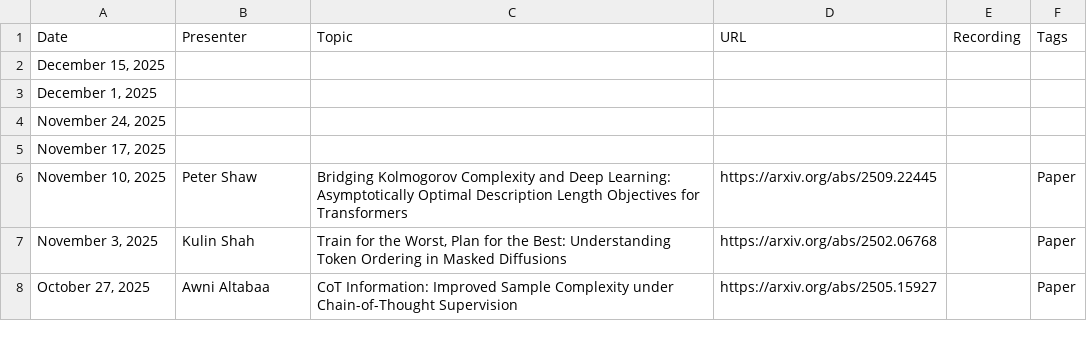
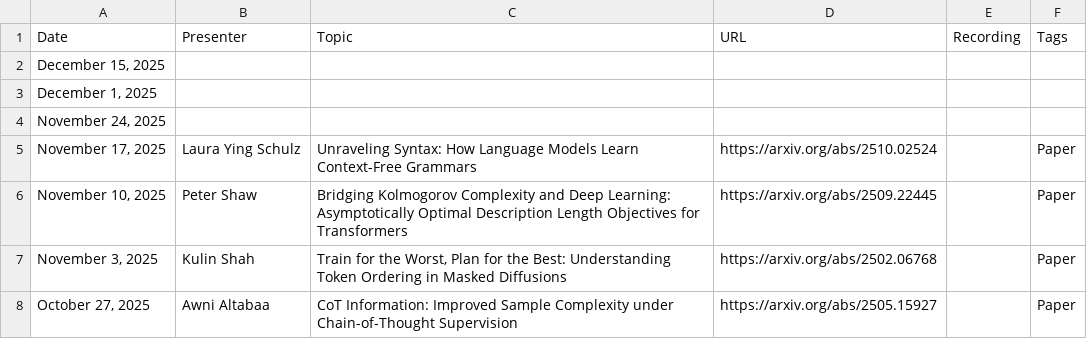
Before and after one commit to flannseminars/flannseminars.github.io, a CSV file: data/schedule.csv, drawn as a sheet; only a part is shown.

```diff
--- a/data/schedule.csv
+++ b/data/schedule.csv
@@ -4,3 +4,3 @@ Date,Presenter,Topic,URL,Recording,Tags
 "November 24, 2025","","","","",""
-"November 17, 2025","","","","",""
+"November 17, 2025","Laura Ying Schulz","Unraveling Syntax: How Language Models Learn Context-Free Grammars","https://arxiv.org/abs/2510.02524","","Paper"
 "November 10, 2025","Peter Shaw","Bridging Kolmogorov Complexity and Deep Learning: Asymptotically Optimal Description Length Objectives for Transformers","https://arxiv.org/abs/2509.22445","","Paper"
```
Also changed, not shown: 1 other file.
